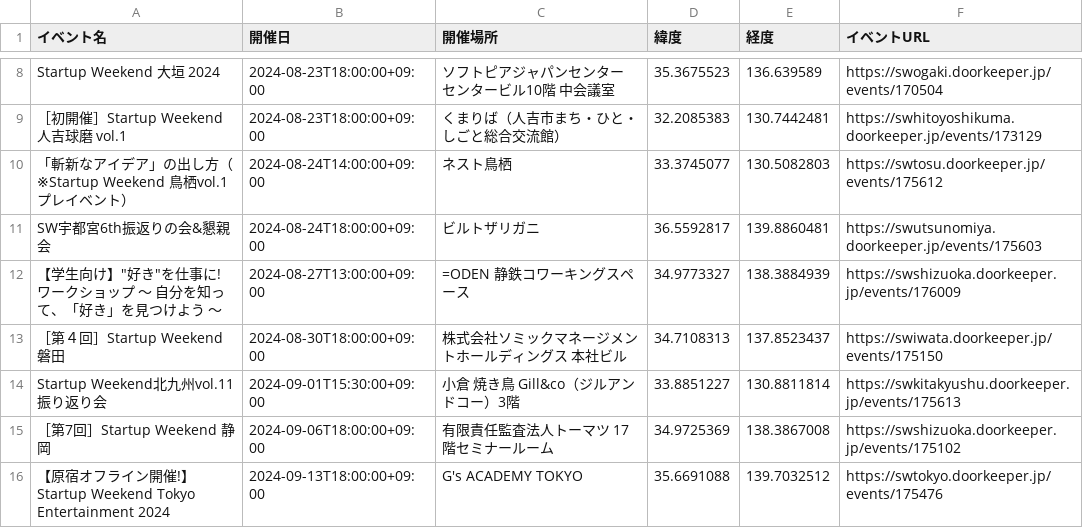
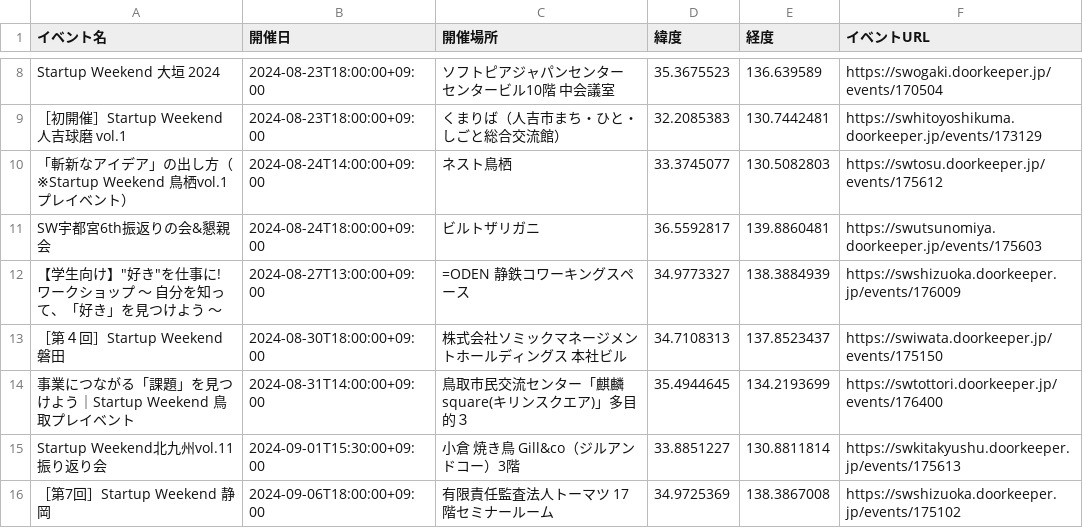
Before and after one commit to hrsano645/swmap-jp, a CSV file: startup_weekend_events.csv, drawn as a sheet; only a part is shown, gaps mark what is left out; the shorter side is filled out with more unchanged rows; the diff names each change by its address in the sheet, - before the commit and + after, or states it on an @@ line.

```diff
--- a/startup_weekend_events.csv
+++ b/startup_weekend_events.csv
+row 14: 事業につながる「課題」を見つけよう｜Startup Weekend 鳥取プレイベント | 2024-08-31T14:00:00+09:00 | 鳥取市民交流センター「麒麟square(キリンスクエア)」多目的３ | 35.4944645 | 134.2193699 | https://swtottori.doorkeeper.jp/events/176400
```
Also changed, not shown: 1 other file.
